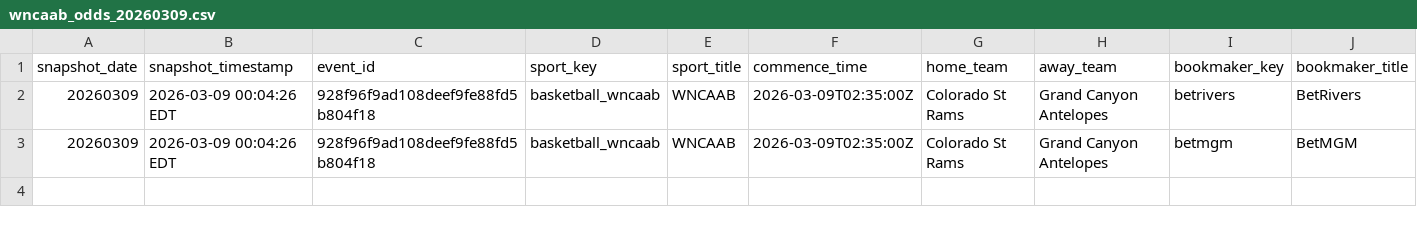
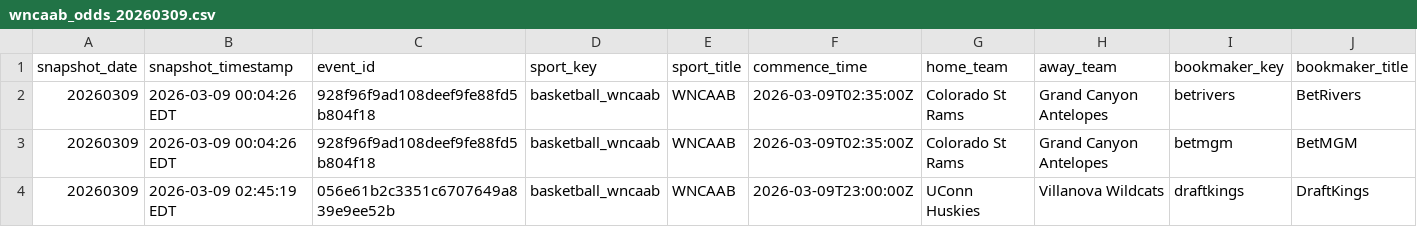
Before and after one commit to hpyhyacinth/nicar26-github-actions, a CSV file: data/wncaab_odds_20260309.csv, drawn as a sheet; only a part is shown; rows hold the shown columns only; the diff names each change by its address in the sheet, - before the commit and + after, or states it on an @@ line.

```diff
--- a/data/wncaab_odds_20260309.csv
+++ b/data/wncaab_odds_20260309.csv
+row 4: 20260309 | 2026-03-09 02:45:19 EDT | 056e61b2c3351c6707649a839e9ee52b | basketball_wncaab | WNCAAB | 2026-03-09T23:00:00Z | UConn Huskies | Villanova Wildcats | draftkings | DraftKings
```
Also changed, not shown: 1 other file.
